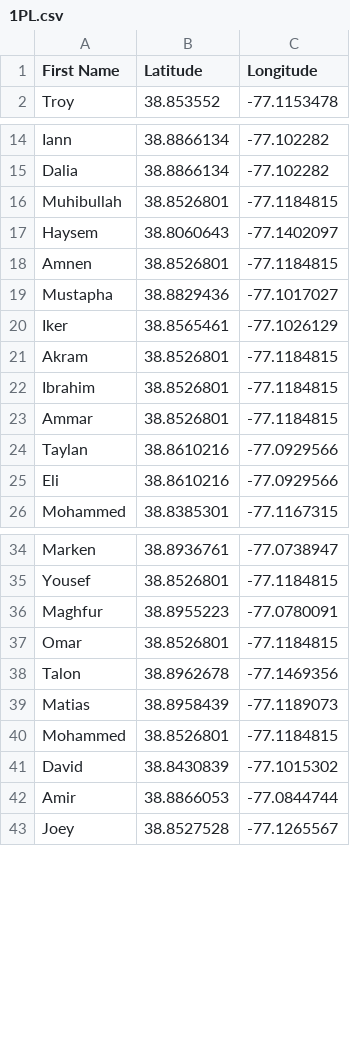
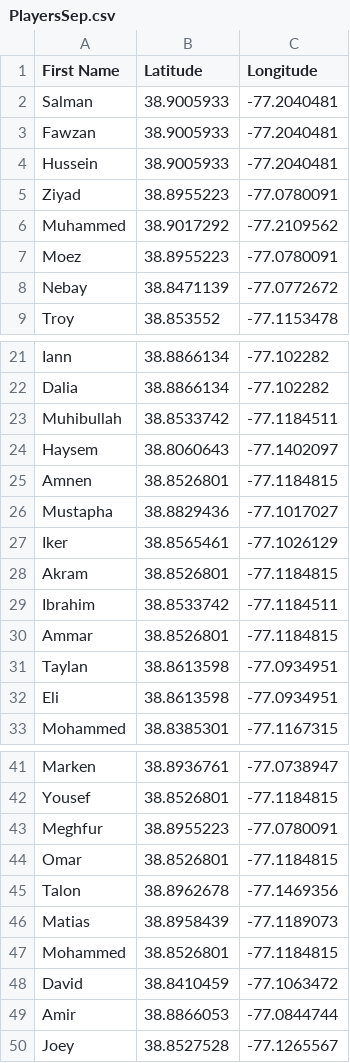
Before and after one commit to yaboyanees/MerzCake, a CSV file: PlayersSep.csv (was 1PL.csv), drawn as a sheet; only a part is shown, gaps mark what is left out; the diff covers the shown part only.

Commit message:
Update and rename 1PL.csv to PlayersSep.csv

```diff
--- a/1PL.csv
+++ b/PlayersSep.csv
@@ -1,2 +1,9 @@
 First Name,Latitude,Longitude
+Salman,38.9005933,-77.2040481
+Fawzan,38.9005933,-77.2040481
+Hussein,38.9005933,-77.2040481
+Ziyad,38.8955223,-77.0780091
+Muhammed,38.9017292,-77.2109562
+Moez,38.8955223,-77.0780091
+Nebay,38.8471139,-77.0772672
 Troy,38.853552,-77.1153478
@@ -15,3 +22,3 @@ Iann,38.8866134,-77.102282
 Dalia,38.8866134,-77.102282
-Muhibullah,38.8526801,-77.1184815
+Muhibullah,38.8533742,-77.1184511
 Haysem,38.8060643,-77.1402097
@@ -21,6 +28,6 @@ Iker,38.8565461,-77.1026129
 Akram,38.8526801,-77.1184815
-Ibrahim,38.8526801,-77.1184815
+Ibrahim,38.8533742,-77.1184511
 Ammar,38.8526801,-77.1184815
-Taylan,38.8610216,-77.0929566
-Eli,38.8610216,-77.0929566
+Taylan,38.8613598,-77.0934951
+Eli,38.8613598,-77.0934951
 Mohammed,38.8385301,-77.1167315
@@ -35,3 +42,3 @@ Marken,38.8936761,-77.0738947
 Yousef,38.8526801,-77.1184815
-Maghfur,38.8955223,-77.0780091
+Meghfur,38.8955223,-77.0780091
 Omar,38.8526801,-77.1184815
@@ -40,3 +47,3 @@ Matias,38.8958439,-77.1189073
 Mohammed,38.8526801,-77.1184815
-David,38.8430839,-77.1015302
+David,38.8410459,-77.1063472
 Amir,38.8866053,-77.0844744
```
Also changed, not shown: 2 edited cells elsewhere in this file.
